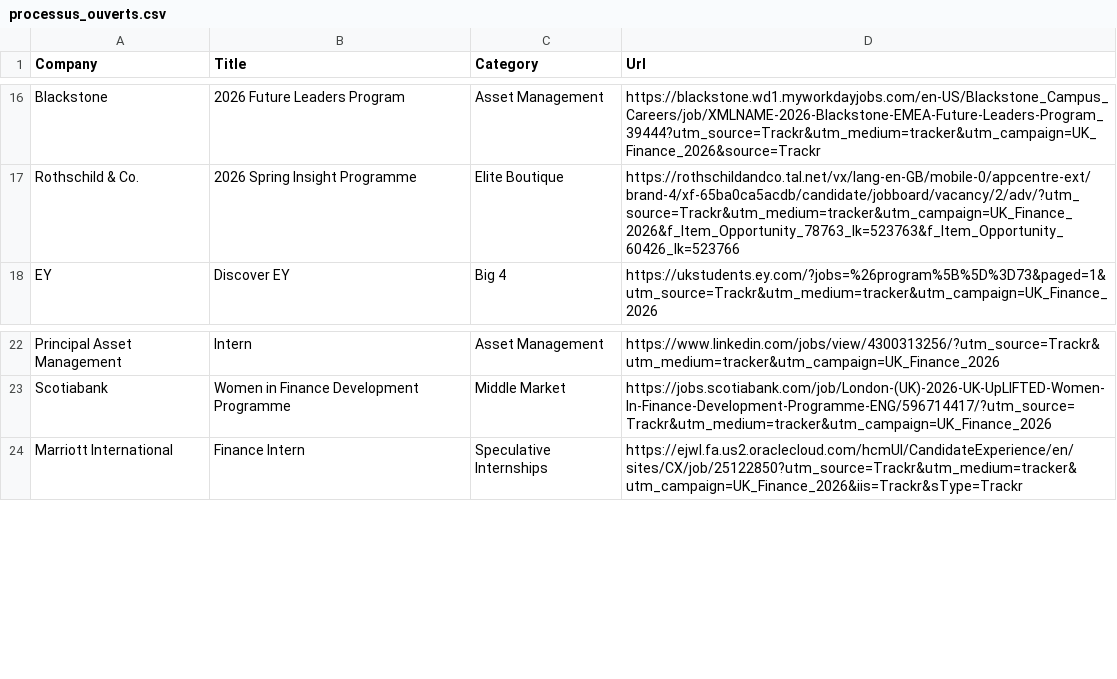
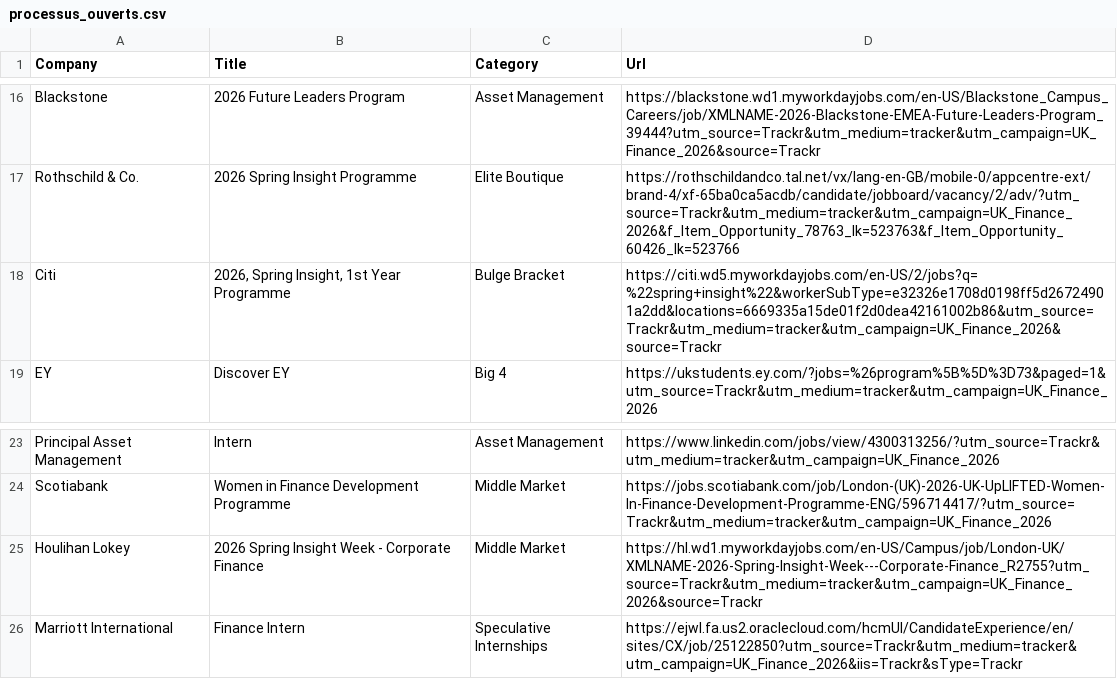
Before and after one commit to ludovicstvys/SpringIntern, a CSV file: processus_ouverts.csv, drawn as a sheet; only a part is shown, gaps mark what is left out; the diff names each change by its address in the sheet, - before the commit and + after, or states it on an @@ line.

```diff
--- a/processus_ouverts.csv
+++ b/processus_ouverts.csv
+row 18: Citi | 2026, Spring Insight, 1st Year Programme | Bulge Bracket | https://citi.wd5.myworkdayjobs.com/en-US/2/jobs?q=%22spring+insight%22&workerSubType=e32326e1708d0198ff5d26724901a2dd&locations=6669335a15de01f2d0dea42161002b86&utm_source=Trackr&utm_medium=tracker&utm_campaign=UK_Finance_2026&source=Trackr
+row 25: Houlihan Lokey | 2026 Spring Insight Week - Corporate Finance | Middle Market | https://hl.wd1.myworkdayjobs.com/en-US/Campus/job/London-UK/XMLNAME-2026-Spring-Insight-Week---Corporate-Finance_R2755?utm_source=Trackr&utm_medium=tracker&utm_campaign=UK_Finance_2026&source=Trackr
```
